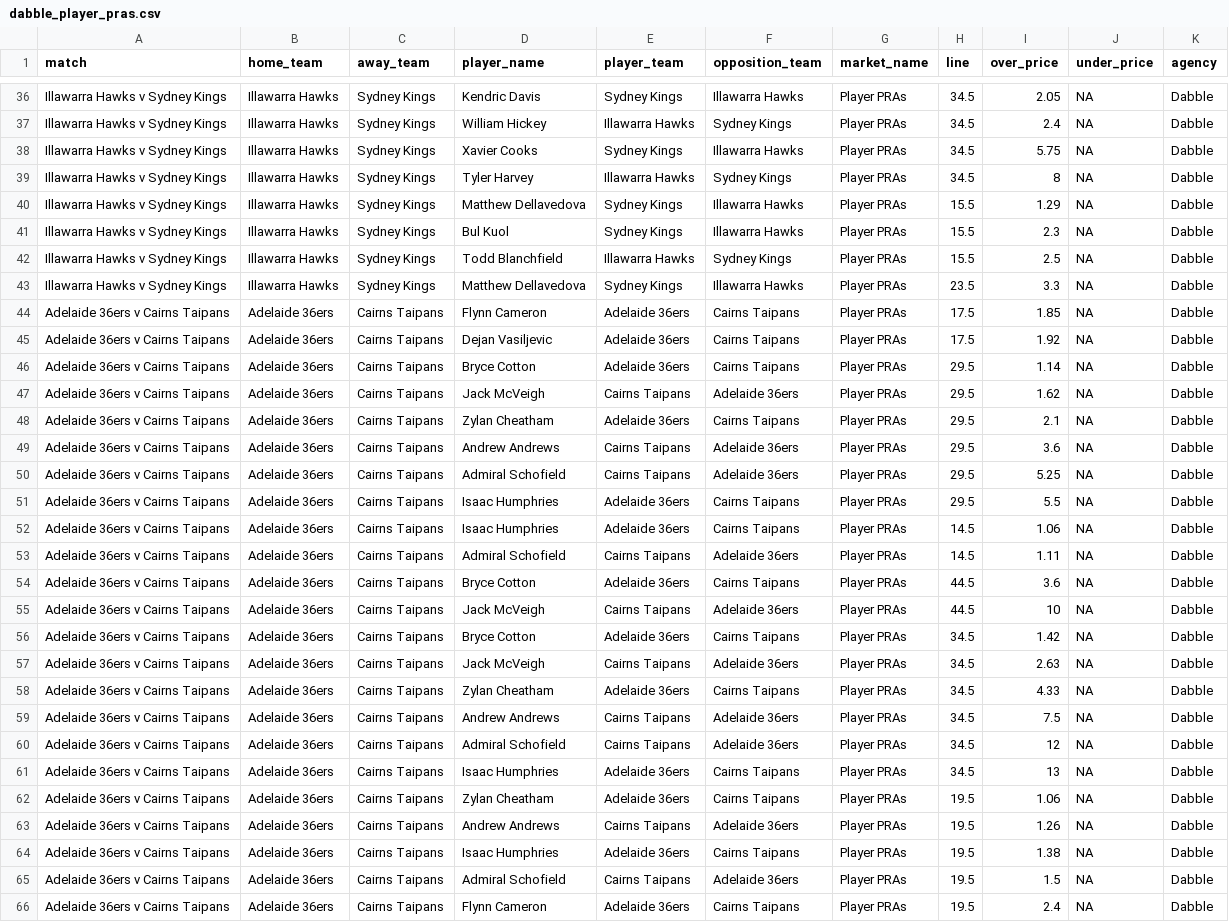
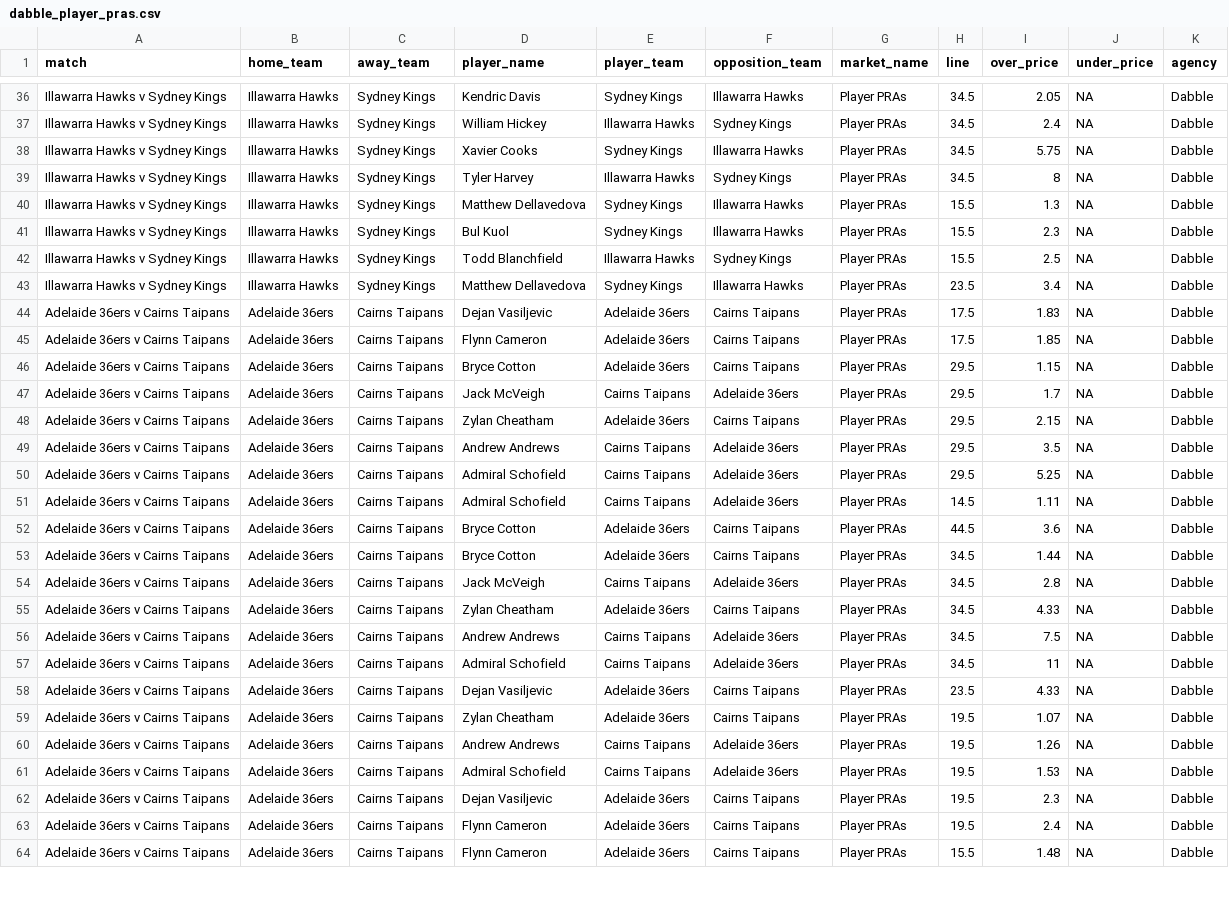
Before and after one commit to jamesbrown1417/NBL, a CSV file: Data/scraped_odds/dabble_player_pras.csv, drawn as a sheet; only a part is shown, gaps mark what is left out; the shorter side is filled out with more unchanged rows; removed rows and columns are numbered as before the commit, all else as after; the diff covers the shown part only; the diff names each change by its address in the sheet, - before the commit and + after, or states it on an @@ line.

```diff
--- a/Data/scraped_odds/dabble_player_pras.csv
+++ b/Data/scraped_odds/dabble_player_pras.csv
-I40 (over_price): 1.29
+I40 (over_price): 1.3
-I43 (over_price): 3.3
+I43 (over_price): 3.4
+row 44: Adelaide 36ers v Cairns Taipans | Adelaide 36ers | Cairns Taipans | Dejan Vasiljevic | Adelaide 36ers | Cairns Taipans | Player PRAs | 17.5 | 1.83 | NA | Dabble
-row 45: Adelaide 36ers v Cairns Taipans | Adelaide 36ers | Cairns Taipans | Dejan Vasiljevic | Adelaide 36ers | Cairns Taipans | Player PRAs | 17.5 | 1.92 | NA | Dabble
-I46 (over_price): 1.14
+I46 (over_price): 1.15
-I47 (over_price): 1.62
+I47 (over_price): 1.7
-I48 (over_price): 2.1
+I48 (over_price): 2.15
-I49 (over_price): 3.6
+I49 (over_price): 3.5
-row 51: Adelaide 36ers v Cairns Taipans | Adelaide 36ers | Cairns Taipans | Isaac Humphries | Adelaide 36ers | Cairns Taipans | Player PRAs | 29.5 | 5.5 | NA | Dabble
-row 52: Adelaide 36ers v Cairns Taipans | Adelaide 36ers | Cairns Taipans | Isaac Humphries | Adelaide 36ers | Cairns Taipans | Player PRAs | 14.5 | 1.06 | NA | Dabble
-row 55: Adelaide 36ers v Cairns Taipans | Adelaide 36ers | Cairns Taipans | Jack McVeigh | Cairns Taipans | Adelaide 36ers | Player PRAs | 44.5 | 10 | NA | Dabble
-I53 (over_price): 1.42
+I53 (over_price): 1.44
-I54 (over_price): 2.63
+I54 (over_price): 2.8
-I57 (over_price): 12
+I57 (over_price): 11
-D58 (player_name): Isaac Humphries
+D58 (player_name): Dejan Vasiljevic
-H58 (line): 34.5
+H58 (line): 23.5
-I58 (over_price): 13
+I58 (over_price): 4.33
-I59 (over_price): 1.06
+I59 (over_price): 1.07
-D61 (player_name): Isaac Humphries
+D61 (player_name): Admiral Schofield
-E61 (player_team): Adelaide 36ers
+E61 (player_team): Cairns Taipans
-F61 (opposition_team): Cairns Taipans
+F61 (opposition_team): Adelaide 36ers
-I61 (over_price): 1.38
+I61 (over_price): 1.53
-D62 (player_name): Admiral Schofield
+D62 (player_name): Dejan Vasiljevic
-E62 (player_team): Cairns Taipans
+E62 (player_team): Adelaide 36ers
-F62 (opposition_team): Adelaide 36ers
+F62 (opposition_team): Cairns Taipans
-I62 (over_price): 1.5
+I62 (over_price): 2.3
```
Also changed, not shown: 1 added row, 4 removed rows and 6 edited cells elsewhere in this file, Data/scraped_odds/betright_player_pras.csv, Data/scraped_odds/tab_player_assists.csv, 35 other files.
